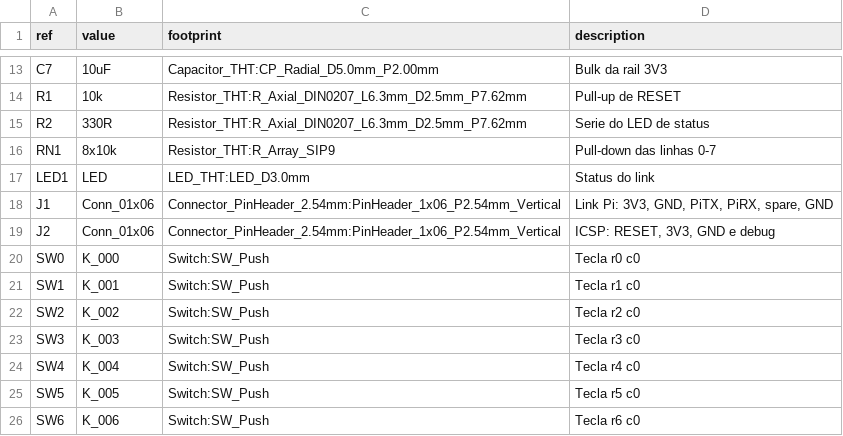
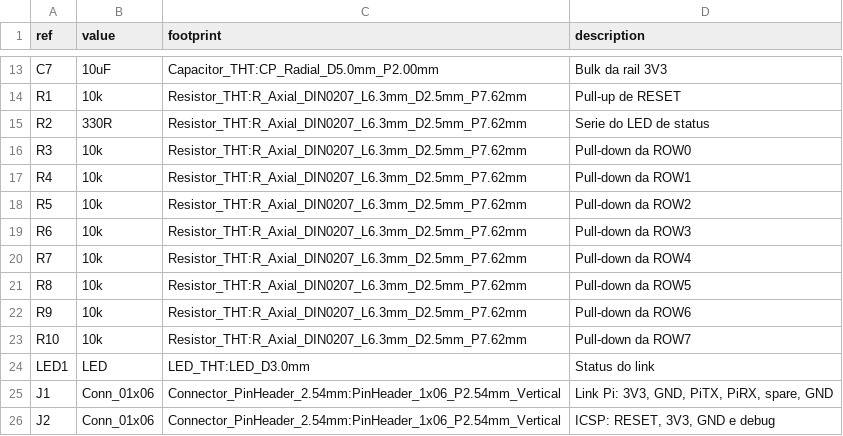
Before and after one commit to yamatoguro/UniversalKeyboard, a CSV file: docs/hardware/bom.csv, drawn as a sheet; only a part is shown, gaps mark what is left out; the shorter side is filled out with more unchanged rows; removed rows and columns are numbered as before the commit, all else as after; the diff names each change by its address in the sheet, - before the commit and + after, or states it on an @@ line.

```diff
--- a/docs/hardware/bom.csv
+++ b/docs/hardware/bom.csv
-row 16: RN1 | 8x10k | Resistor_THT:R_Array_SIP9 | Pull-down das linhas 0-7
+row 16: R3 | 10k | Resistor_THT:R_Axial_DIN0207_L6.3mm_D2.5mm_P7.62mm | Pull-down da ROW0
+row 17: R4 | 10k | Resistor_THT:R_Axial_DIN0207_L6.3mm_D2.5mm_P7.62mm | Pull-down da ROW1
+row 18: R5 | 10k | Resistor_THT:R_Axial_DIN0207_L6.3mm_D2.5mm_P7.62mm | Pull-down da ROW2
+row 19: R6 | 10k | Resistor_THT:R_Axial_DIN0207_L6.3mm_D2.5mm_P7.62mm | Pull-down da ROW3
+row 20: R7 | 10k | Resistor_THT:R_Axial_DIN0207_L6.3mm_D2.5mm_P7.62mm | Pull-down da ROW4
+row 21: R8 | 10k | Resistor_THT:R_Axial_DIN0207_L6.3mm_D2.5mm_P7.62mm | Pull-down da ROW5
+row 22: R9 | 10k | Resistor_THT:R_Axial_DIN0207_L6.3mm_D2.5mm_P7.62mm | Pull-down da ROW6
+row 23: R10 | 10k | Resistor_THT:R_Axial_DIN0207_L6.3mm_D2.5mm_P7.62mm | Pull-down da ROW7
```
Also changed, not shown: 16 other files.
